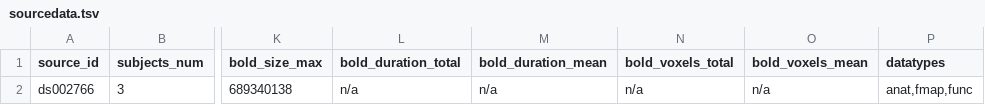
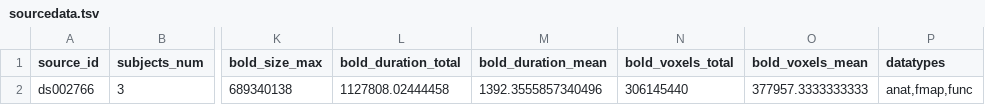
Before and after one commit to OpenNeuroStudies/study-ds002766, a TSV file: sourcedata/sourcedata.tsv, drawn as a sheet; only a part is shown, gaps mark what is left out; the diff names each change by its address in the sheet, - before the commit and + after, or states it on an @@ line.

```diff
--- a/sourcedata/sourcedata.tsv
+++ b/sourcedata/sourcedata.tsv
-L2 (bold_duration_total): n/a
+L2 (bold_duration_total): 1127808.02444458
-M2 (bold_duration_mean): n/a
+M2 (bold_duration_mean): 1392.3555857340496
-N2 (bold_voxels_total): n/a
+N2 (bold_voxels_total): 306145440
-O2 (bold_voxels_mean): n/a
+O2 (bold_voxels_mean): 377957.3333333333
```
Also changed, not shown: 1 other file.
